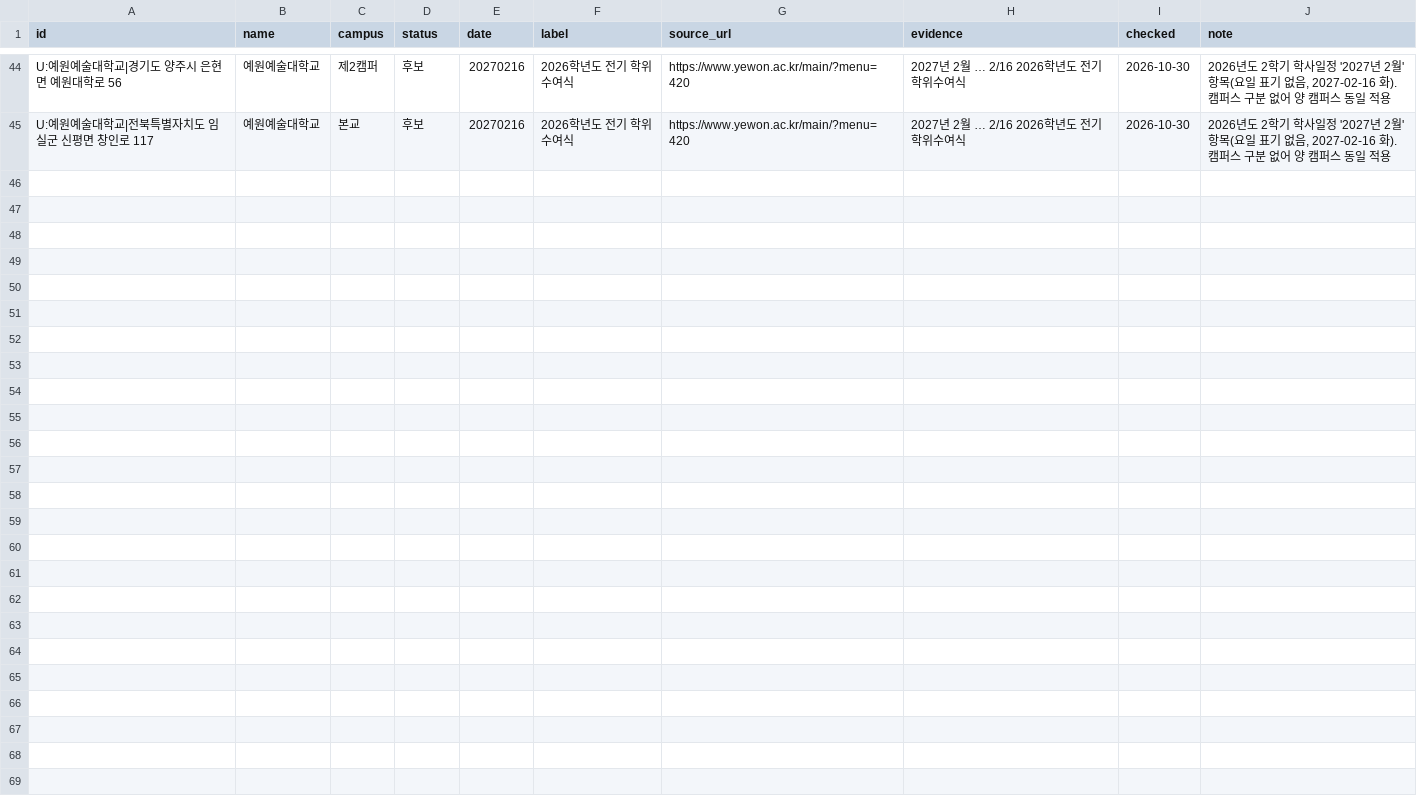
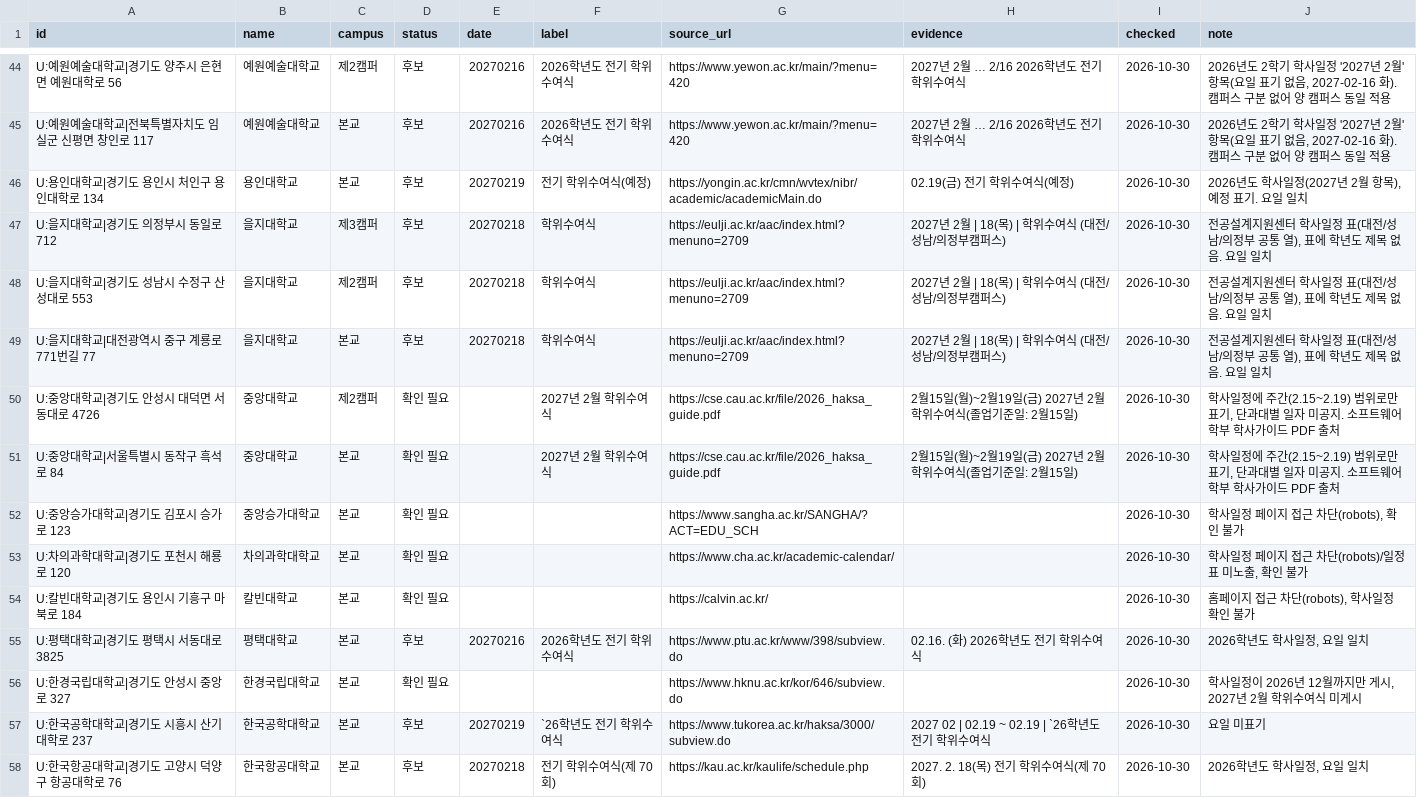
Before and after one commit to best15993232-sudo/flower-planner, a CSV file: docs/univ-survey/batch-1.csv, drawn as a sheet; only a part is shown, gaps mark what is left out; the diff names each change by its address in the sheet, - before the commit and + after, or states it on an @@ line.

```diff
--- a/docs/univ-survey/batch-1.csv
+++ b/docs/univ-survey/batch-1.csv
+row 46: U:용인대학교|경기도 용인시 처인구 용인대학로 134 | 용인대학교 | 본교 | 후보 | 20270219 | 전기 학위수여식(예정) | https://yongin.ac.kr/cmn/wvtex/nibr/academic/academicMain.do | 02.19(금) 전기 학위수여식(예정) | 2026-10-30 | 2026년도 학사일정(2027년 2월 항목), 예정 표기. 요일 일치
+row 47: U:을지대학교|경기도 의정부시 동일로 712 | 을지대학교 | 제3캠퍼 | 후보 | 20270218 | 학위수여식 | https://eulji.ac.kr/aac/index.html?menuno=2709 | 2027년 2월 | 18(목) | 학위수여식 (대전/성남/의정부캠퍼스) | 2026-10-30 | 전공설계지원센터 학사일정 표(대전/성남/의정부 공통 열), 표에 학년도 제목 없음. 요일 일치
+row 48: U:을지대학교|경기도 성남시 수정구 산성대로 553 | 을지대학교 | 제2캠퍼 | 후보 | 20270218 | 학위수여식 | https://eulji.ac.kr/aac/index.html?menuno=2709 | 2027년 2월 | 18(목) | 학위수여식 (대전/성남/의정부캠퍼스) | 2026-10-30 | 전공설계지원센터 학사일정 표(대전/성남/의정부 공통 열), 표에 학년도 제목 없음. 요일 일치
+row 49: U:을지대학교|대전광역시 중구 계룡로771번길 77 | 을지대학교 | 본교 | 후보 | 20270218 | 학위수여식 | https://eulji.ac.kr/aac/index.html?menuno=2709 | 2027년 2월 | 18(목) | 학위수여식 (대전/성남/의정부캠퍼스) | 2026-10-30 | 전공설계지원센터 학사일정 표(대전/성남/의정부 공통 열), 표에 학년도 제목 없음. 요일 일치
+row 50: U:중앙대학교|경기도 안성시 대덕면 서동대로 4726 | 중앙대학교 | 제2캠퍼 | 확인 필요 |  | 2027년 2월 학위수여식 | https://cse.cau.ac.kr/file/2026_haksa_guide.pdf | 2월15일(월)~2월19일(금) 2027년 2월 학위수여식(졸업기준일: 2월15일) | 2026-10-30 | 학사일정에 주간(2.15~2.19) 범위로만 표기, 단과대별 일자 미공지. 소프트웨어학부 학사가이드 PDF 출처
+row 51: U:중앙대학교|서울특별시 동작구 흑석로 84 | 중앙대학교 | 본교 | 확인 필요 |  | 2027년 2월 학위수여식 | https://cse.cau.ac.kr/file/2026_haksa_guide.pdf | 2월15일(월)~2월19일(금) 2027년 2월 학위수여식(졸업기준일: 2월15일) | 2026-10-30 | 학사일정에 주간(2.15~2.19) 범위로만 표기, 단과대별 일자 미공지. 소프트웨어학부 학사가이드 PDF 출처
+row 52: U:중앙승가대학교|경기도 김포시 승가로 123 | 중앙승가대학교 | 본교 | 확인 필요 |  |  | https://www.sangha.ac.kr/SANGHA/?ACT=EDU_SCH |  | 2026-10-30 | 학사일정 페이지 접근 차단(robots), 확인 불가
+row 53: U:차의과학대학교|경기도 포천시 해룡로 120 | 차의과학대학교 | 본교 | 확인 필요 |  |  | https://www.cha.ac.kr/academic-calendar/ |  | 2026-10-30 | 학사일정 페이지 접근 차단(robots)/일정 표 미노출, 확인 불가
+row 54: U:칼빈대학교|경기도 용인시 기흥구 마북로 184 | 칼빈대학교 | 본교 | 확인 필요 |  |  | https://calvin.ac.kr/ |  | 2026-10-30 | 홈페이지 접근 차단(robots), 학사일정 확인 불가
+row 55: U:평택대학교|경기도 평택시 서동대로 3825 | 평택대학교 | 본교 | 후보 | 20270216 | 2026학년도 전기 학위수여식 | https://www.ptu.ac.kr/www/398/subview.do | 02.16. (화) 2026학년도 전기 학위수여식 | 2026-10-30 | 2026학년도 학사일정, 요일 일치
+row 56: U:한경국립대학교|경기도 안성시 중앙로 327 | 한경국립대학교 | 본교 | 확인 필요 |  |  | https://www.hknu.ac.kr/kor/646/subview.do |  | 2026-10-30 | 학사일정이 2026년 12월까지만 게시, 2027년 2월 학위수여식 미게시
+row 57: U:한국공학대학교|경기도 시흥시 산기대학로 237 | 한국공학대학교 | 본교 | 후보 | 20270219 | `26학년도 전기 학위수여식 | https://www.tukorea.ac.kr/haksa/3000/subview.do | 2027 02 | 02.19 ~ 02.19 | `26학년도 전기 학위수여식 | 2026-10-30 | 요일 미표기
+row 58: U:한국항공대학교|경기도 고양시 덕양구 항공대학로 76 | 한국항공대학교 | 본교 | 후보 | 20270218 | 전기 학위수여식(제 70회) | https://kau.ac.kr/kaulife/schedule.php | 2027. 2. 18(목) 전기 학위수여식(제 70회) | 2026-10-30 | 2026학년도 학사일정, 요일 일치
```
